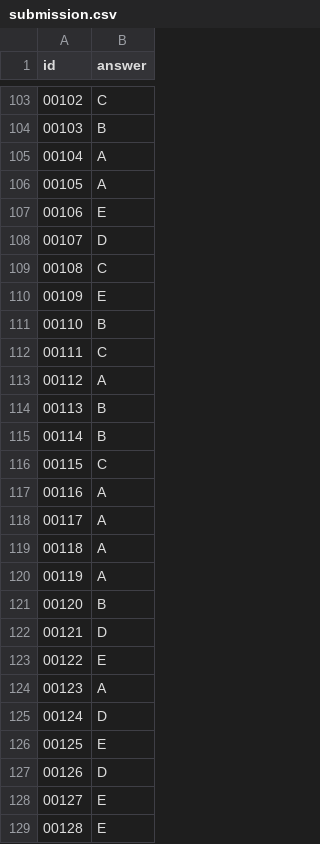
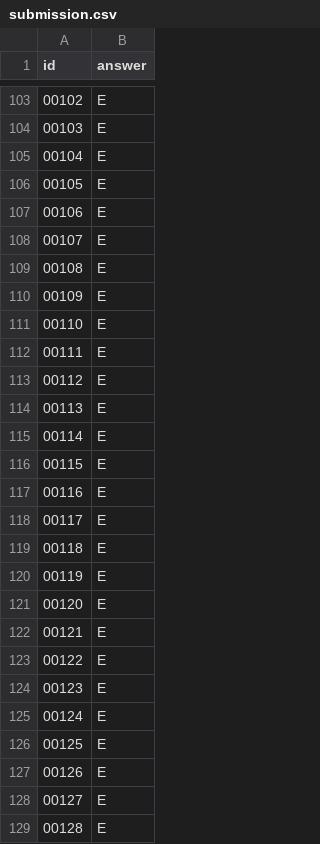
Before and after one commit to cslegasse/gflownet-tesla, a CSV file: output/submission.csv, drawn as a sheet; only a part is shown, gaps mark what is left out; the diff covers the shown part only.

```diff
--- a/output/submission.csv
+++ b/output/submission.csv
@@ -103,26 +103,26 @@ id,answer
-00102,C
-00103,B
-00104,A
-00105,A
+00102,E
+00103,E
+00104,E
+00105,E
 00106,E
-00107,D
-00108,C
+00107,E
+00108,E
 00109,E
-00110,B
-00111,C
-00112,A
-00113,B
-00114,B
-00115,C
-00116,A
-00117,A
-00118,A
-00119,A
-00120,B
-00121,D
+00110,E
+00111,E
+00112,E
+00113,E
+00114,E
+00115,E
+00116,E
+00117,E
+00118,E
+00119,E
+00120,E
+00121,E
 00122,E
-00123,A
-00124,D
+00123,E
+00124,E
 00125,E
-00126,D
+00126,E
 00127,E
```
Also changed, not shown: 156 edited cells elsewhere in this file, 4 other files.
